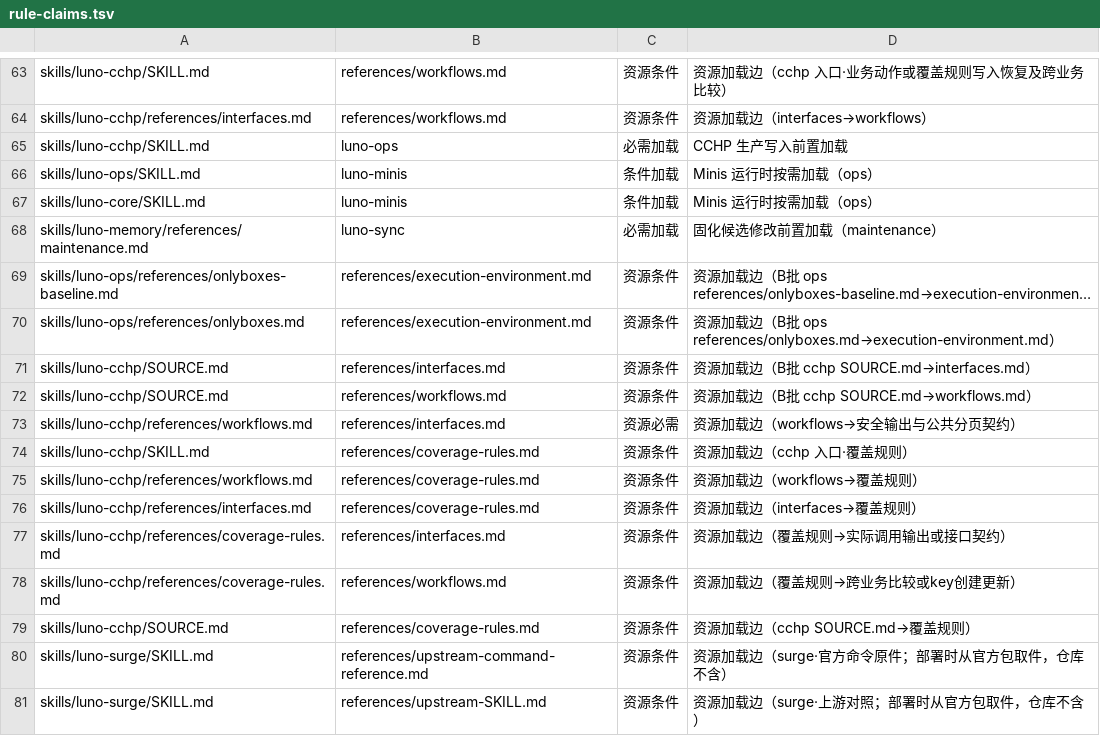
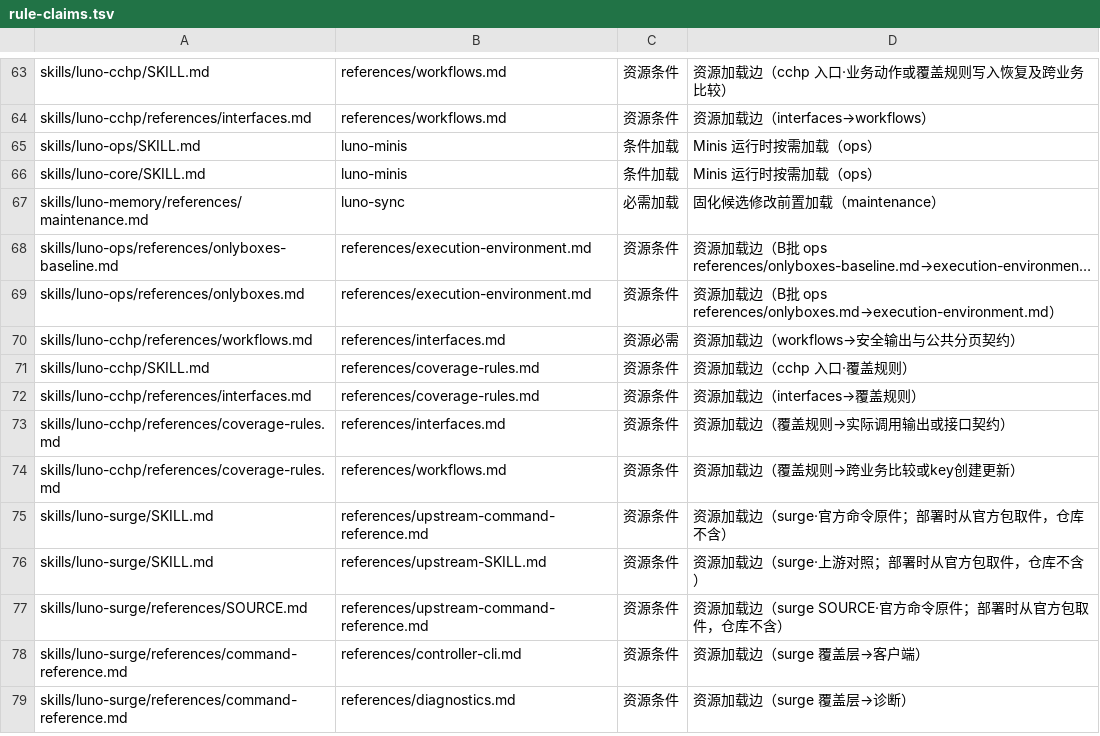
Before and after one commit to LucaLin233/Agent-Sync, a TSV file: tools/rule-claims.tsv, drawn as a sheet; only a part is shown, gaps mark what is left out; the shorter side is filled out with more unchanged rows; long unchanged cells end in …; the diff names each change by its address in the sheet, - before the commit and + after, or states it on an @@ line.

```diff
--- a/tools/rule-claims.tsv
+++ b/tools/rule-claims.tsv
-row 65: skills/luno-cchp/SKILL.md | luno-ops | 必需加载 | CCHP 生产写入前置加载
-row 71: skills/luno-cchp/SOURCE.md | references/interfaces.md | 资源条件 | 资源加载边（B批 cchp SOURCE.md→interfaces.md）
-row 72: skills/luno-cchp/SOURCE.md | references/workflows.md | 资源条件 | 资源加载边（B批 cchp SOURCE.md→workflows.md）
-row 75: skills/luno-cchp/references/workflows.md | references/coverage-rules.md | 资源条件 | 资源加载边（workflows→覆盖规则）
-row 79: skills/luno-cchp/SOURCE.md | references/coverage-rules.md | 资源条件 | 资源加载边（cchp SOURCE.md→覆盖规则）
```
Also changed, not shown: 6 other files.
